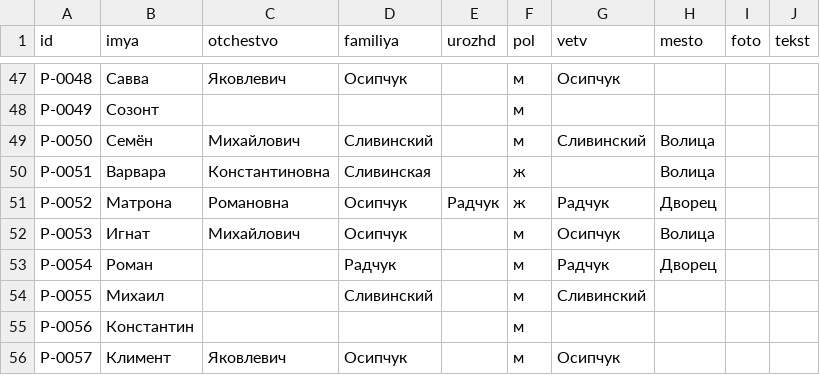
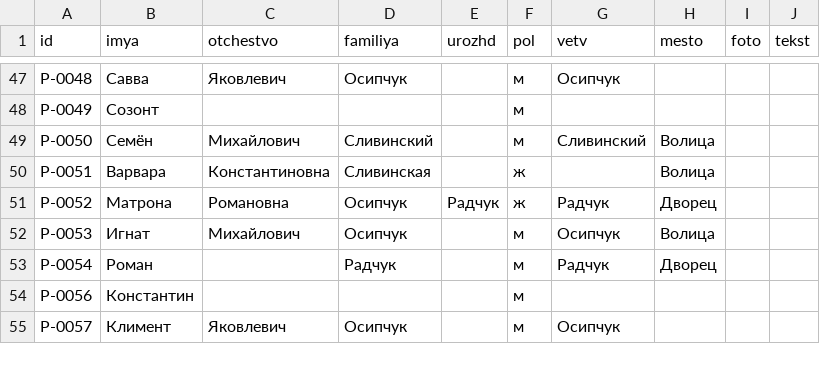
Before and after one commit to OfficeKnight/family, a CSV file: podpisi.csv, drawn as a sheet; only a part is shown, gaps mark what is left out; the diff names each change by its address in the sheet, - before the commit and + after, or states it on an @@ line.

```diff
--- a/podpisi.csv
+++ b/podpisi.csv
-row 54: P-0055 | Михаил |  | Сливинский |  | м | Сливинский
```
Also changed, not shown: 9 other files.
